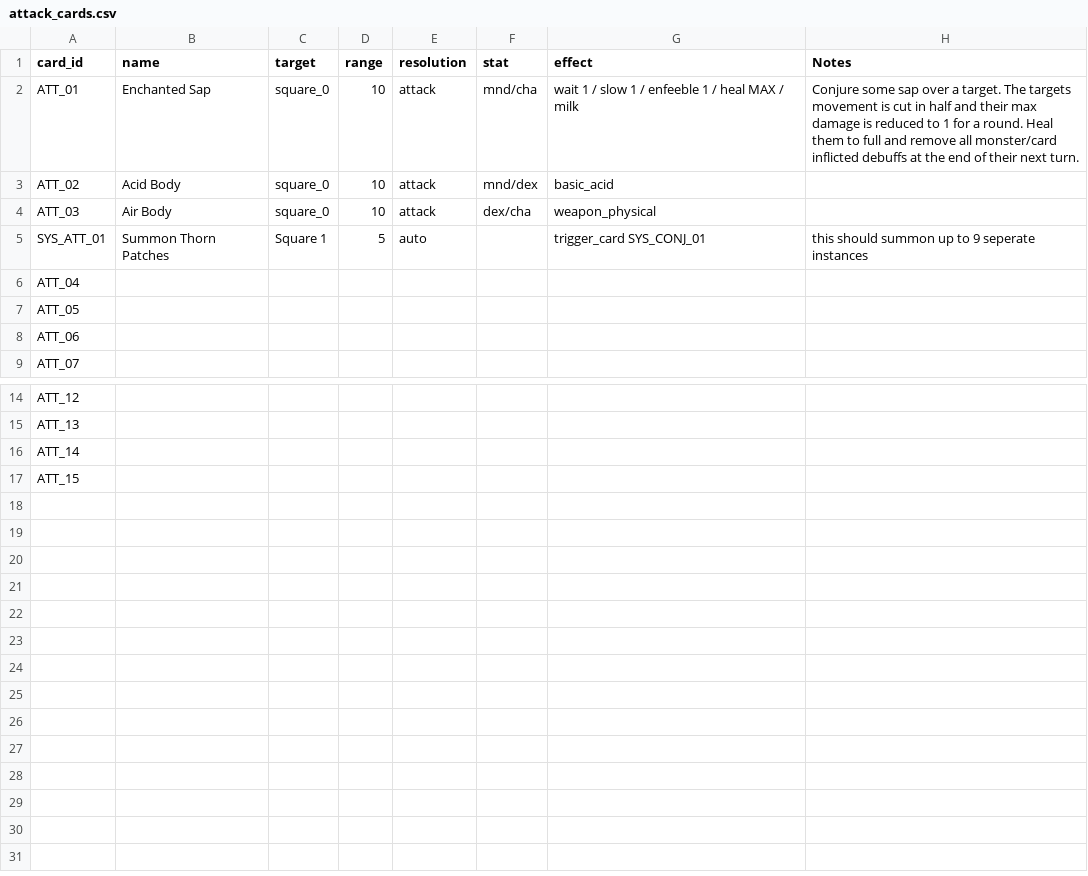
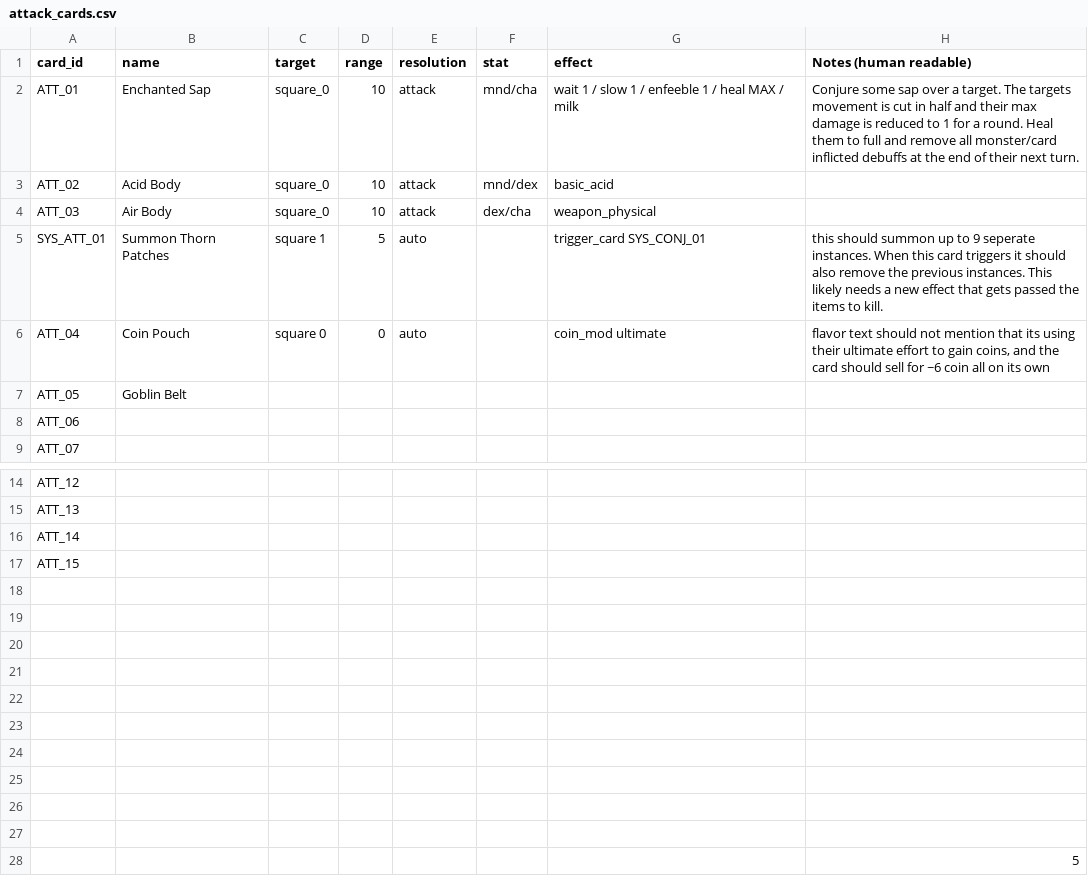
Before and after one commit to neain/card-tower, a CSV file: Cards/attack_cards.csv, drawn as a sheet; only a part is shown, gaps mark what is left out.

```diff
--- a/Cards/attack_cards.csv
+++ b/Cards/attack_cards.csv
@@ -1,2 +1,2 @@
-card_id ,name ,target ,range ,resolution ,stat,effect,Notes
+card_id ,name ,target ,range ,resolution ,stat,effect,Notes (human readable)
 ATT_01,Enchanted Sap,square_0,10,attack,mnd/cha,wait 1 / slow 1 / enfeeble 1 / heal MAX / milk,Conjure some sap over a target. The targets movement is cut in half and their max damage is reduced to 1 for a round. Heal them to full and remove all monster/card inflicted debuffs at the end of their next turn.
@@ -4,5 +4,5 @@ ATT_02,Acid Body,square_0,10,attack,mnd/dex,basic_acid,
 ATT_03,Air Body,square_0,10,attack,dex/cha,weapon_physical,
-SYS_ATT_01,Summon Thorn Patches,Square 1,5,auto,,trigger_card SYS_CONJ_01,this should summon up to 9 seperate instances
-ATT_04,,,,,,,
-ATT_05,,,,,,,
+SYS_ATT_01,Summon Thorn Patches,square 1,5,auto,,trigger_card SYS_CONJ_01,this should summon up to 9 seperate instances. When this card triggers it should also remove the previous instances. This likely needs a new effect that gets passed the items to kill.
+ATT_04,Coin Pouch,square 0,0,auto,,coin_mod ultimate,"flavor text should not mention that its using their ultimate effort to gain coins, and the card should sell for ~6 coin all on its own"
+ATT_05,Goblin Belt,,,,,,
 ATT_06,,,,,,,
@@ -17 +17,12 @@ ATT_14,,,,,,,
 ATT_15,,,,,,,
+,,,,,,,
+,,,,,,,
+,,,,,,,
+,,,,,,,
+,,,,,,,
+,,,,,,,
+,,,,,,,
+,,,,,,,
+,,,,,,,
+,,,,,,,
+,,,,,,,5
```
Also changed, not shown: Cards/conjuration_cards.csv, Cards/master_cards.csv, 13 other files.
